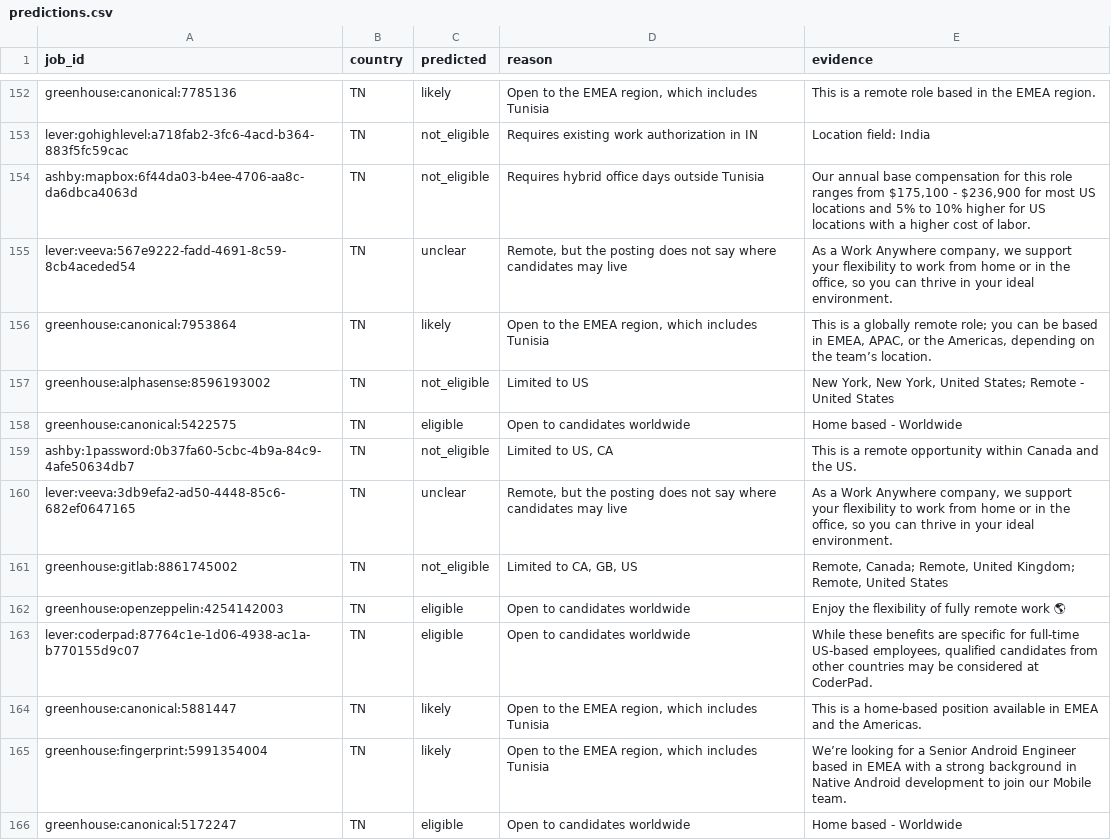
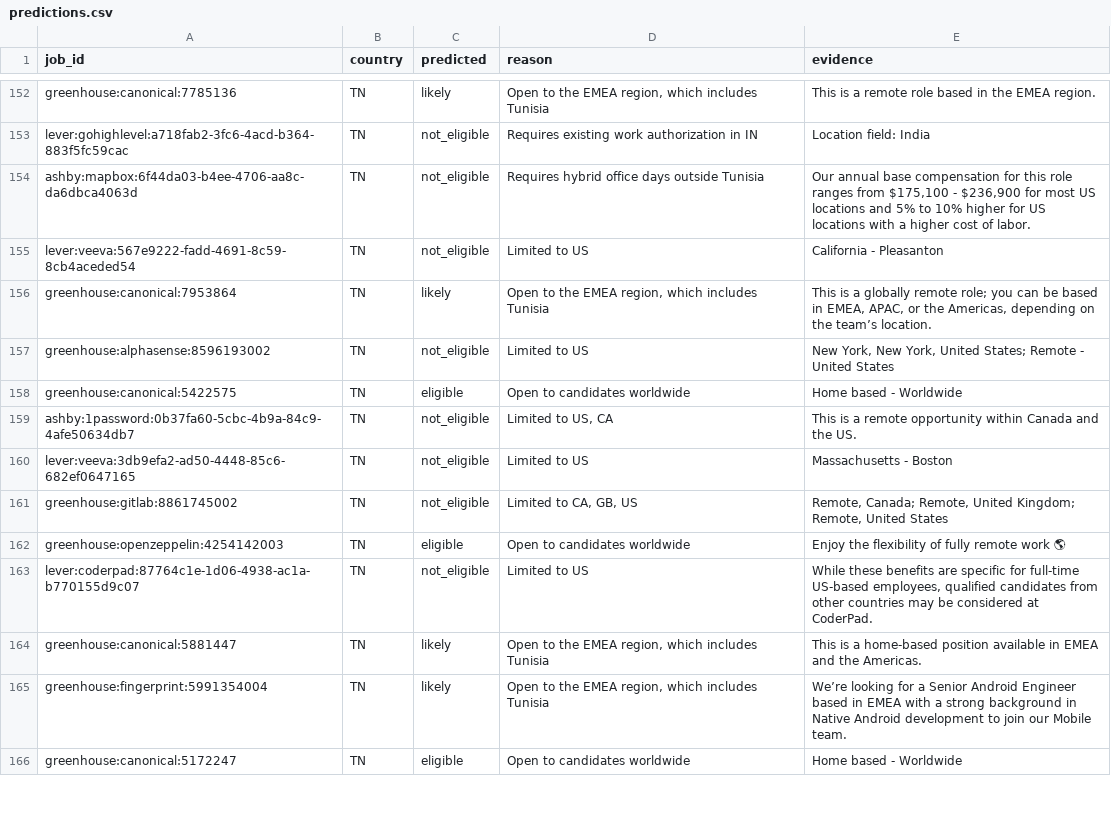
Before and after one commit to AymenJeddou/hireshere, a CSV file: data/eval/predictions.csv, drawn as a sheet; only a part is shown, gaps mark what is left out; the diff covers the shown part only.

Commit message:
Eval: draft labels; location-first prompt rule; worldwide needs role-level evidence; FR reasons

```diff
--- a/data/eval/predictions.csv
+++ b/data/eval/predictions.csv
@@ -154,3 +154,3 @@ lever:gohighlevel:a718fab2-3fc6-4acd-b364-883f5fc59cac,TN,not_eligible,Requires
 ashby:mapbox:6f44da03-b4ee-4706-aa8c-da6dbca4063d,TN,not_eligible,Requires hybrid office days outside Tunisia,"Our annual base compensation for this role ranges from $175,100 - $236,900 for most US locations and 5% to 10% higher for US locations with a higher cost of labor."
-lever:veeva:567e9222-fadd-4691-8c59-8cb4aceded54,TN,unclear,"Remote, but the posting does not say where candidates may live","As a Work Anywhere company, we support your flexibility to work from home or in the office, so you can thrive in your ideal environment."
+lever:veeva:567e9222-fadd-4691-8c59-8cb4aceded54,TN,not_eligible,Limited to US,California - Pleasanton
 greenhouse:canonical:7953864,TN,likely,"Open to the EMEA region, which includes Tunisia","This is a globally remote role; you can be based in EMEA, APAC, or the Americas, depending on the team’s location."
@@ -159,6 +159,6 @@ greenhouse:canonical:5422575,TN,eligible,Open to candidates worldwide,Home based
 ashby:1password:0b37fa60-5cbc-4b9a-84c9-4afe50634db7,TN,not_eligible,"Limited to US, CA",This is a remote opportunity within Canada and the US.
-lever:veeva:3db9efa2-ad50-4448-85c6-682ef0647165,TN,unclear,"Remote, but the posting does not say where candidates may live","As a Work Anywhere company, we support your flexibility to work from home or in the office, so you can thrive in your ideal environment."
+lever:veeva:3db9efa2-ad50-4448-85c6-682ef0647165,TN,not_eligible,Limited to US,Massachusetts - Boston
 greenhouse:gitlab:8861745002,TN,not_eligible,"Limited to CA, GB, US","Remote, Canada; Remote, United Kingdom; Remote, United States"
 greenhouse:openzeppelin:4254142003,TN,eligible,Open to candidates worldwide,Enjoy the flexibility of fully remote work 🌎
-lever:coderpad:87764c1e-1d06-4938-ac1a-b770155d9c07,TN,eligible,Open to candidates worldwide,"While these benefits are specific for full-time US-based employees, qualified candidates from other countries may be considered at CoderPad."
+lever:coderpad:87764c1e-1d06-4938-ac1a-b770155d9c07,TN,not_eligible,Limited to US,"While these benefits are specific for full-time US-based employees, qualified candidates from other countries may be considered at CoderPad."
 greenhouse:canonical:5881447,TN,likely,"Open to the EMEA region, which includes Tunisia",This is a home-based position available in EMEA and the Americas.
```
Also changed, not shown: 98 edited cells elsewhere in this file, 11 other files.
